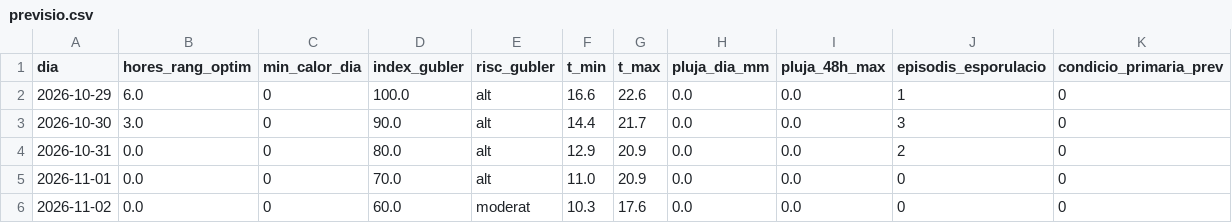
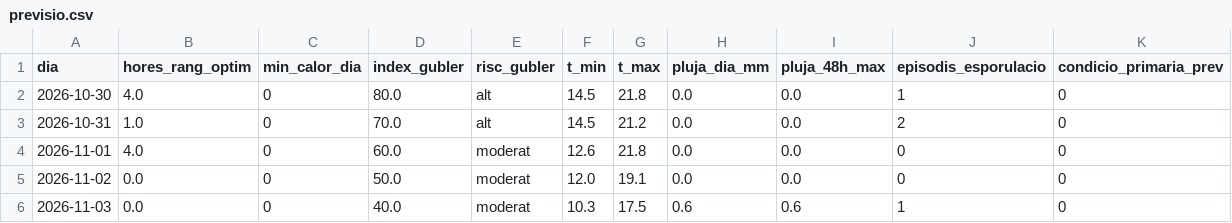
Before and after one commit to toninadalmas-tech/datos-vid-son-nadal, a CSV file: data/previsio.csv, drawn as a sheet.

```diff
--- a/data/previsio.csv
+++ b/data/previsio.csv
@@ -1,6 +1,6 @@
 dia,hores_rang_optim,min_calor_dia,index_gubler,risc_gubler,t_min,t_max,pluja_dia_mm,pluja_48h_max,episodis_esporulacio,condicio_primaria_prev
-2026-10-29,6.0,0,100.0,alt,16.6,22.6,0.0,0.0,1,0
-2026-10-30,3.0,0,90.0,alt,14.4,21.7,0.0,0.0,3,0
-2026-10-31,0.0,0,80.0,alt,12.9,20.9,0.0,0.0,2,0
-2026-11-01,0.0,0,70.0,alt,11.0,20.9,0.0,0.0,0,0
-2026-11-02,0.0,0,60.0,moderat,10.3,17.6,0.0,0.0,0,0
+2026-10-30,4.0,0,80.0,alt,14.5,21.8,0.0,0.0,1,0
+2026-10-31,1.0,0,70.0,alt,14.5,21.2,0.0,0.0,2,0
+2026-11-01,4.0,0,60.0,moderat,12.6,21.8,0.0,0.0,0,0
+2026-11-02,0.0,0,50.0,moderat,12.0,19.1,0.0,0.0,0,0
+2026-11-03,0.0,0,40.0,moderat,10.3,17.5,0.6,0.6,1,0
```
Also changed, not shown: data/historial.csv, 7 other files.
